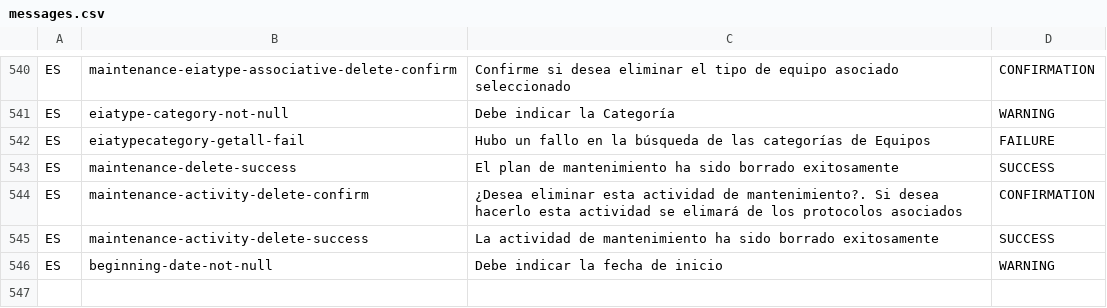
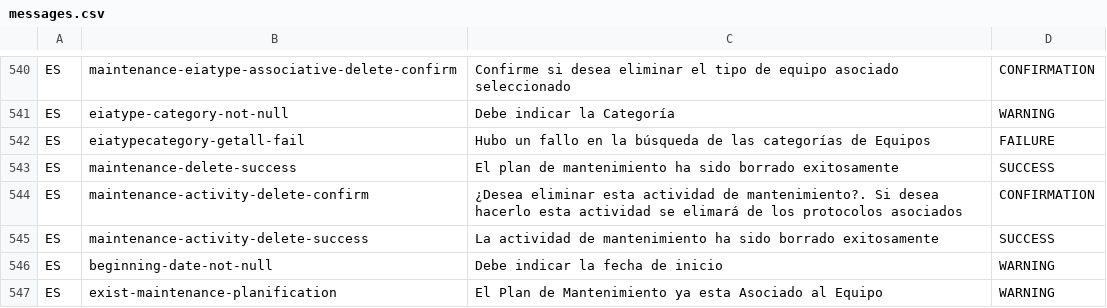
Before and after one commit to idbcgroup/GMH, a CSV file: ejb/src/main/resources/messages.csv, drawn as a sheet; only a part is shown, gaps mark what is left out; the diff names each change by its address in the sheet, - before the commit and + after, or states it on an @@ line.

Commit message:
Se agrego un metodo en el servicio ejb para consultar si existe un plan de mantemiento asociado al equipo, esto para evitar que el programa genere bugs de servidor, y se agrega los metodos pertinentes a las clases involucradas para utilizar el metodo en el cliente

```diff
--- a/ejb/src/main/resources/messages.csv
+++ b/ejb/src/main/resources/messages.csv
+row 547: ES | exist-maintenance-planification | El Plan de Mantenimiento ya esta Asociado al Equipo | WARNING
```
Also changed, not shown: 6 other files.
